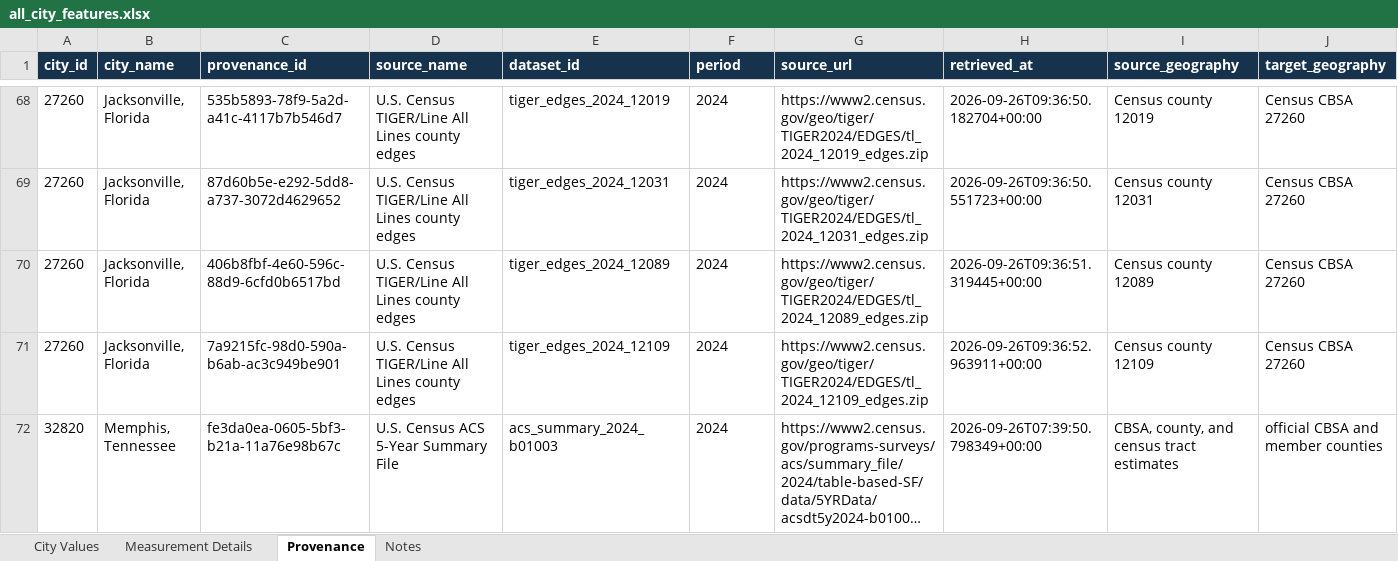
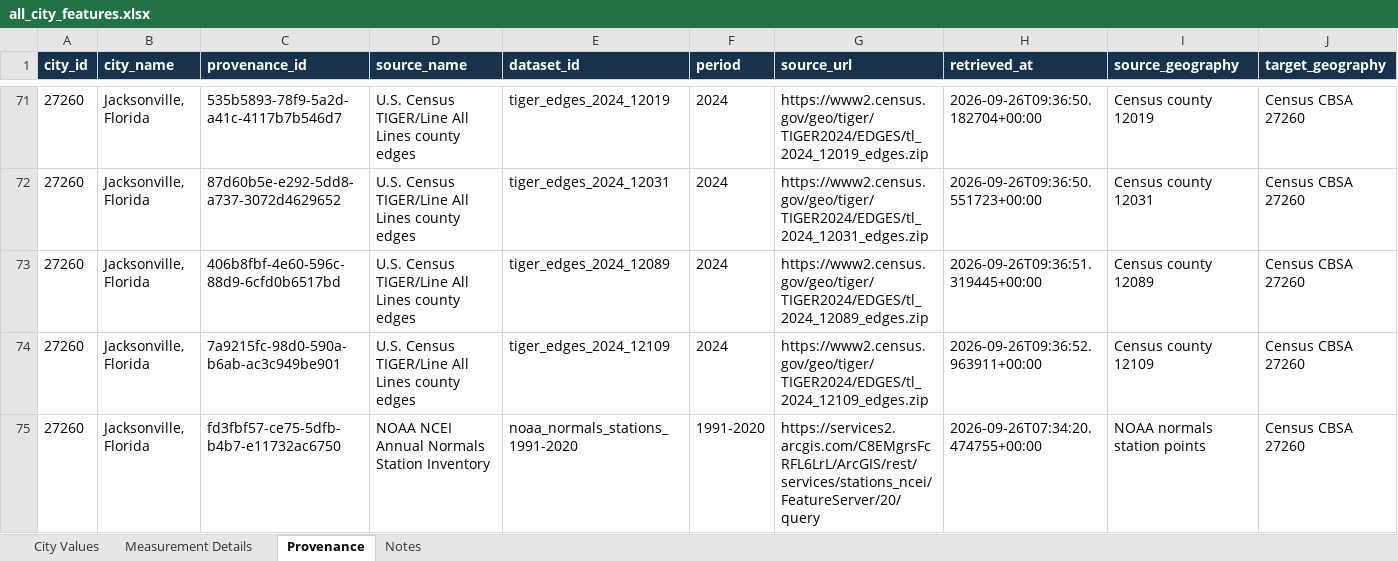
Before and after one commit to SimonOcampo/ShellHacks2026, an Excel workbook: data/data/processed/cities/all_city_features.xlsx, sheet Provenance, drawn as a sheet; only a part is shown, gaps mark what is left out; the shorter side is filled out with more unchanged rows; long unchanged cells end in …; values as stored, in another font and other column widths than the file's, no borders; table styles not drawn; rows hold the shown columns only; the diff covers the shown part only; the diff names each change by its address in the sheet, - before the commit and + after, or states it on an @@ line.

```diff
--- a/data/data/processed/cities/all_city_features.xlsx (sheet Provenance)
+++ b/data/data/processed/cities/all_city_features.xlsx (sheet Provenance)
+row 75: 27260 | Jacksonville, Florida | fd3fbf57-ce75-5dfb-b4b7-e11732ac6750 | NOAA NCEI Annual Normals Station Inventory | noaa_normals_stations_1991-2020 | 1991-2020 | https://services2.arcgis.com/C8EMgrsFcRFL6LrL/ArcGIS/rest/services/stations_ncei/FeatureServer/20/query | 2026-09-26T07:34:20.474755+00:00 | NOAA normals station points | Census CBSA 27260
```
Also changed, not shown: 44 added rows elsewhere in this sheet, sheet Measurement Details, sheet City Values, 57 other files.
